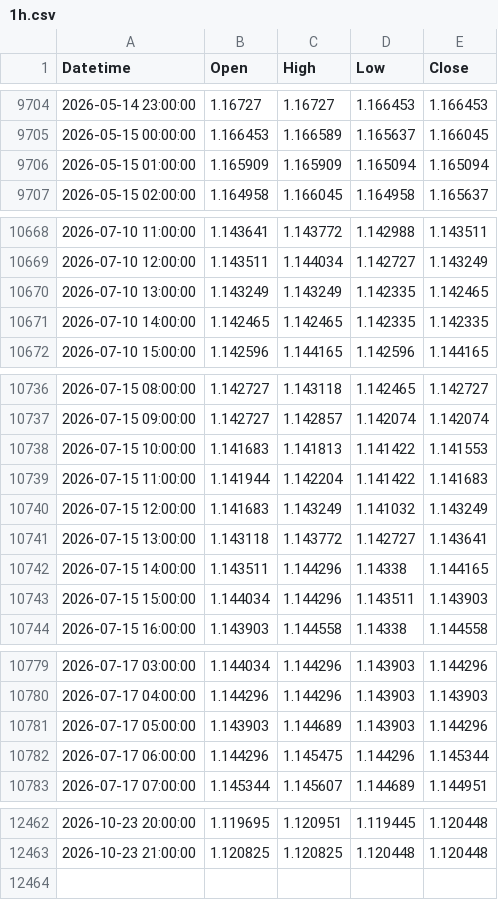
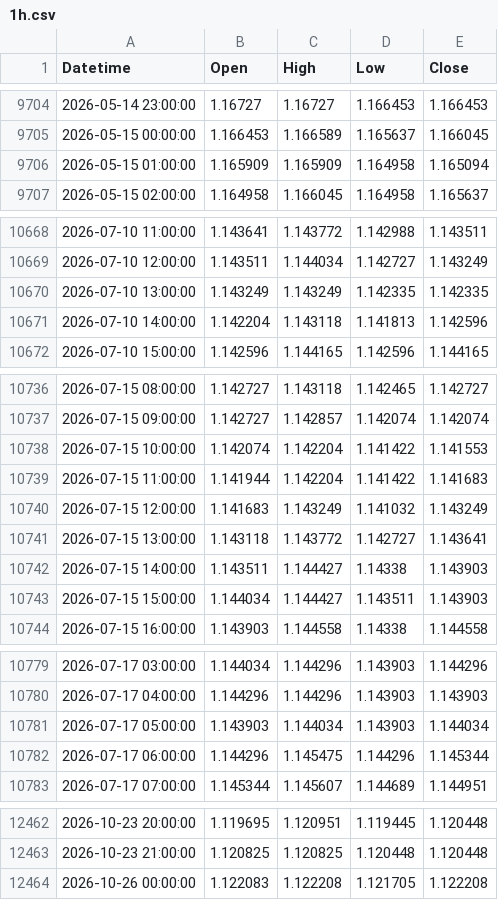
Before and after one commit to mailztoganesh-civil/forex-data, a CSV file: data/EURUSD/1h.csv, drawn as a sheet; only a part is shown, gaps mark what is left out; the diff covers the shown part only.

```diff
--- a/data/EURUSD/1h.csv
+++ b/data/EURUSD/1h.csv
@@ -9705,3 +9705,3 @@ Datetime,Open,High,Low,Close
 2026-05-15 00:00:00,1.166453,1.166589,1.165637,1.166045
-2026-05-15 01:00:00,1.165909,1.165909,1.165094,1.165094
+2026-05-15 01:00:00,1.165909,1.165909,1.164958,1.165094
 2026-05-15 02:00:00,1.164958,1.166045,1.164958,1.165637
@@ -10669,4 +10669,4 @@ Datetime,Open,High,Low,Close
 2026-07-10 12:00:00,1.143511,1.144034,1.142727,1.143249
-2026-07-10 13:00:00,1.143249,1.143249,1.142335,1.142465
-2026-07-10 14:00:00,1.142465,1.142465,1.142335,1.142335
+2026-07-10 13:00:00,1.143249,1.143249,1.142335,1.142335
+2026-07-10 14:00:00,1.142204,1.143118,1.141813,1.142596
 2026-07-10 15:00:00,1.142596,1.144165,1.142596,1.144165
@@ -10737,3 +10737,3 @@ Datetime,Open,High,Low,Close
 2026-07-15 09:00:00,1.142727,1.142857,1.142074,1.142074
-2026-07-15 10:00:00,1.141683,1.141813,1.141422,1.141553
+2026-07-15 10:00:00,1.142074,1.142204,1.141422,1.141553
 2026-07-15 11:00:00,1.141944,1.142204,1.141422,1.141683
@@ -10741,4 +10741,4 @@ Datetime,Open,High,Low,Close
 2026-07-15 13:00:00,1.143118,1.143772,1.142727,1.143641
-2026-07-15 14:00:00,1.143511,1.144296,1.14338,1.144165
-2026-07-15 15:00:00,1.144034,1.144296,1.143511,1.143903
+2026-07-15 14:00:00,1.143511,1.144427,1.14338,1.143903
+2026-07-15 15:00:00,1.144034,1.144427,1.143511,1.143903
 2026-07-15 16:00:00,1.143903,1.144558,1.14338,1.144558
@@ -10780,3 +10780,3 @@ Datetime,Open,High,Low,Close
 2026-07-17 04:00:00,1.144296,1.144296,1.143903,1.143903
-2026-07-17 05:00:00,1.143903,1.144689,1.143903,1.144296
+2026-07-17 05:00:00,1.143903,1.144034,1.143903,1.144034
 2026-07-17 06:00:00,1.144296,1.145475,1.144296,1.145344
@@ -12463 +12463,2 @@ Datetime,Open,High,Low,Close
 2026-10-23 21:00:00,1.120825,1.120825,1.120448,1.120448
+2026-10-26 00:00:00,1.122083,1.122208,1.121705,1.122208
```
Also changed, not shown: 2 edited cells elsewhere in this file, data/EURUSD/daily.csv, 2 other files.
